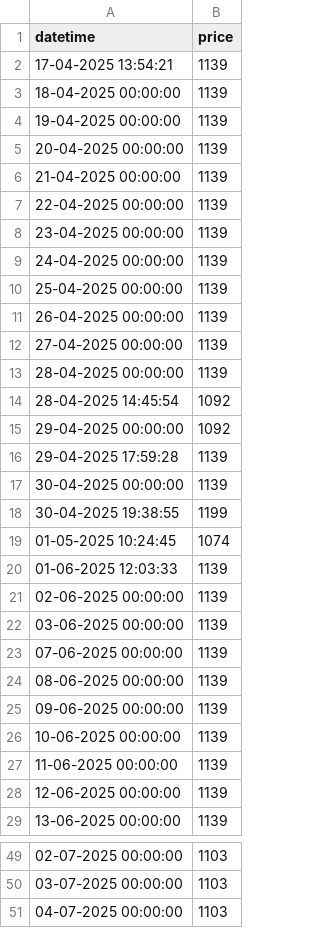
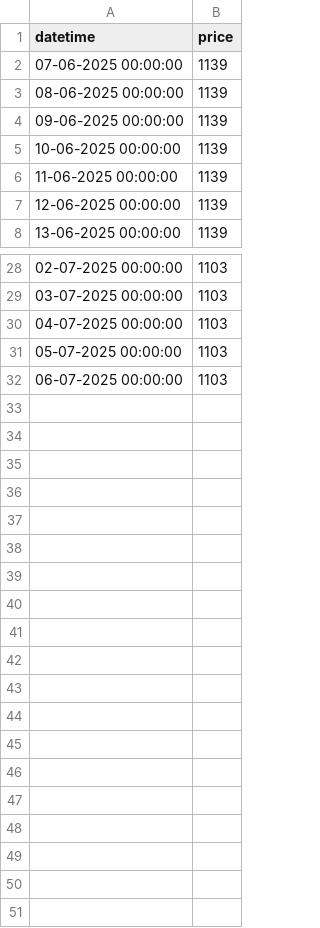
Before and after one commit to tonydavidx/Amazkart, a CSV file: data/B0BKQRF51Z.csv, drawn as a sheet; only a part is shown, gaps mark what is left out; removed rows and columns are numbered as before the commit, all else as after; the diff names each change by its address in the sheet, - before the commit and + after, or states it on an @@ line.

```diff
--- a/data/B0BKQRF51Z.csv
+++ b/data/B0BKQRF51Z.csv
-row 2: 17-04-2025 13:54:21 | 1139
-row 3: 18-04-2025 00:00:00 | 1139
-row 4: 19-04-2025 00:00:00 | 1139
-row 5: 20-04-2025 00:00:00 | 1139
-row 6: 21-04-2025 00:00:00 | 1139
-row 7: 22-04-2025 00:00:00 | 1139
-row 8: 23-04-2025 00:00:00 | 1139
-row 9: 24-04-2025 00:00:00 | 1139
-row 10: 25-04-2025 00:00:00 | 1139
-row 11: 26-04-2025 00:00:00 | 1139
-row 12: 27-04-2025 00:00:00 | 1139
-row 13: 28-04-2025 00:00:00 | 1139
-row 14: 28-04-2025 14:45:54 | 1092
-row 15: 29-04-2025 00:00:00 | 1092
-row 16: 29-04-2025 17:59:28 | 1139
-row 17: 30-04-2025 00:00:00 | 1139
-row 18: 30-04-2025 19:38:55 | 1199
-row 19: 01-05-2025 10:24:45 | 1074
-row 20: 01-06-2025 12:03:33 | 1139
-row 21: 02-06-2025 00:00:00 | 1139
-row 22: 03-06-2025 00:00:00 | 1139
+row 31: 05-07-2025 00:00:00 | 1103
+row 32: 06-07-2025 00:00:00 | 1103
```
Also changed, not shown: data/B0791H74NT.csv, data/B08ZJFH7Y1.csv, 18 other files.
